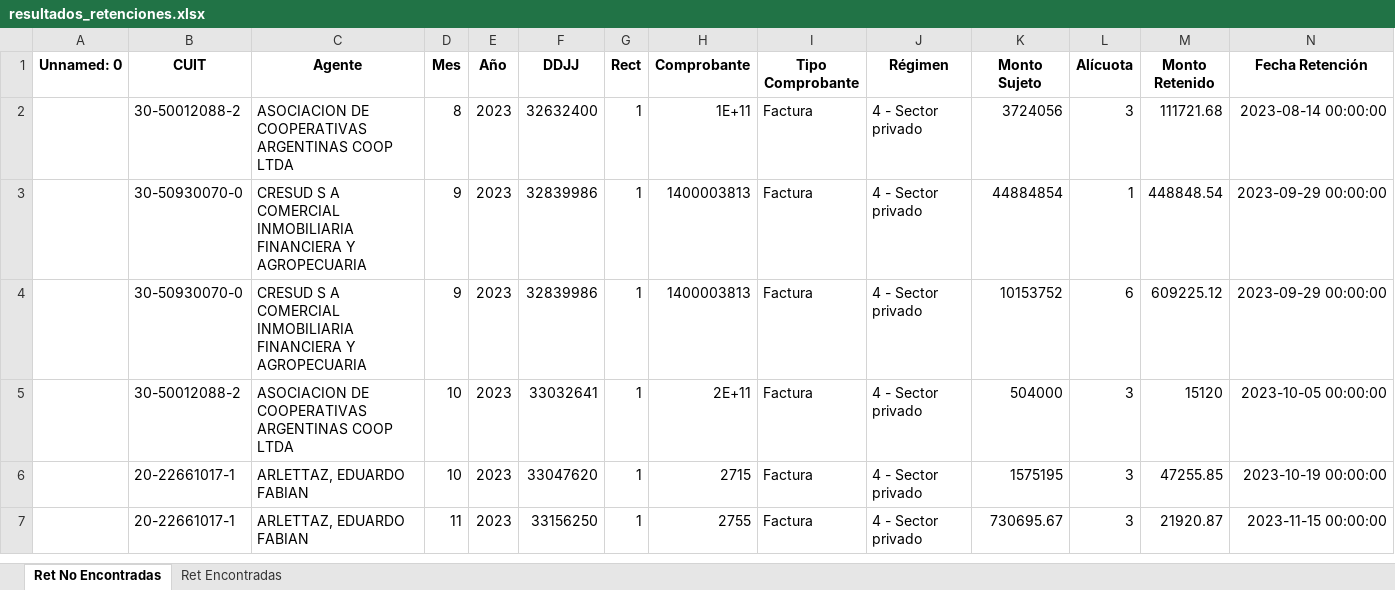
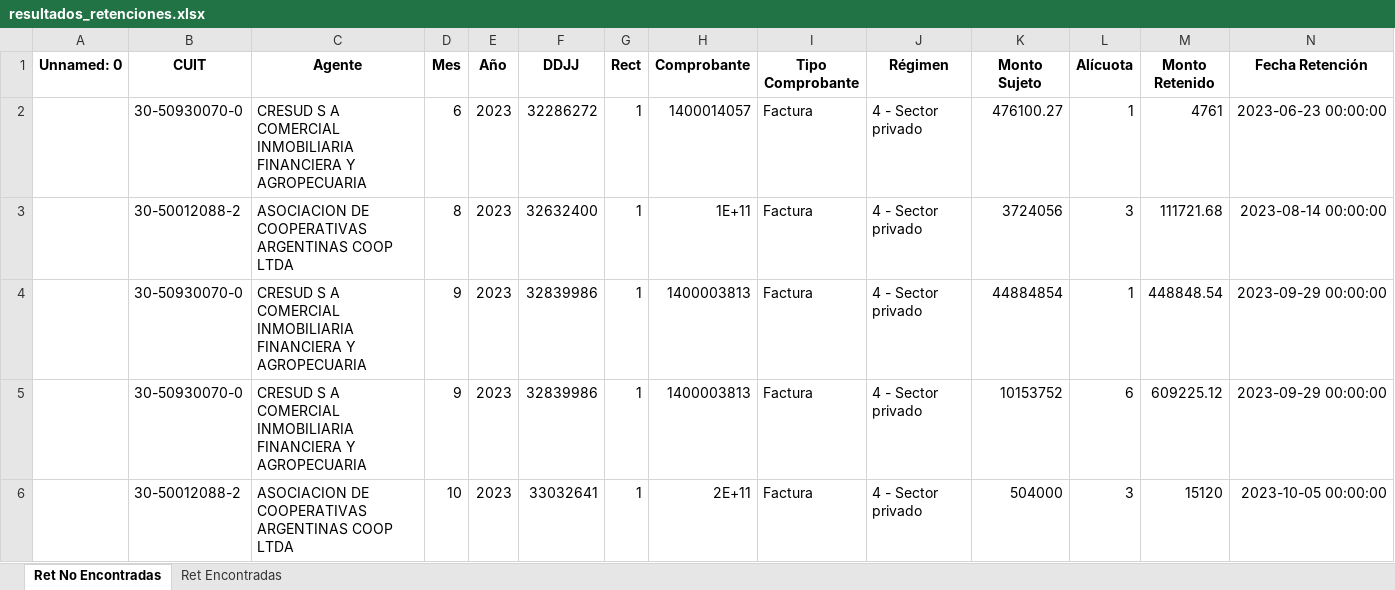
Before and after one commit to JulioBaigorria/balance-checker, an Excel workbook: resultados_retenciones.xlsx, sheet Ret No Encontradas, drawn as a sheet; only a part is shown; the shorter side is filled out with more unchanged rows; values as stored, in another font and other column widths than the file's, no borders; rows hold the shown columns only; the diff names each change by its address in the sheet, - before the commit and + after, or states it on an @@ line.

```diff
--- a/resultados_retenciones.xlsx (sheet Ret No Encontradas)
+++ b/resultados_retenciones.xlsx (sheet Ret No Encontradas)
+row 2:  | 30-50930070-0 | CRESUD S A COMERCIAL INMOBILIARIA FINANCIERA Y AGROPECUARIA | 6 | 2023 | 32286272 | 1 | 1400014057 | Factura | 4 - Sector privado | 476100.27 | 1 | 4761 | 2023-06-23 00:00:00
```
Also changed, not shown: sheet Ret Encontradas, resultados_arba.xlsx, resultados_percepciones.xlsx, 5 other files.
